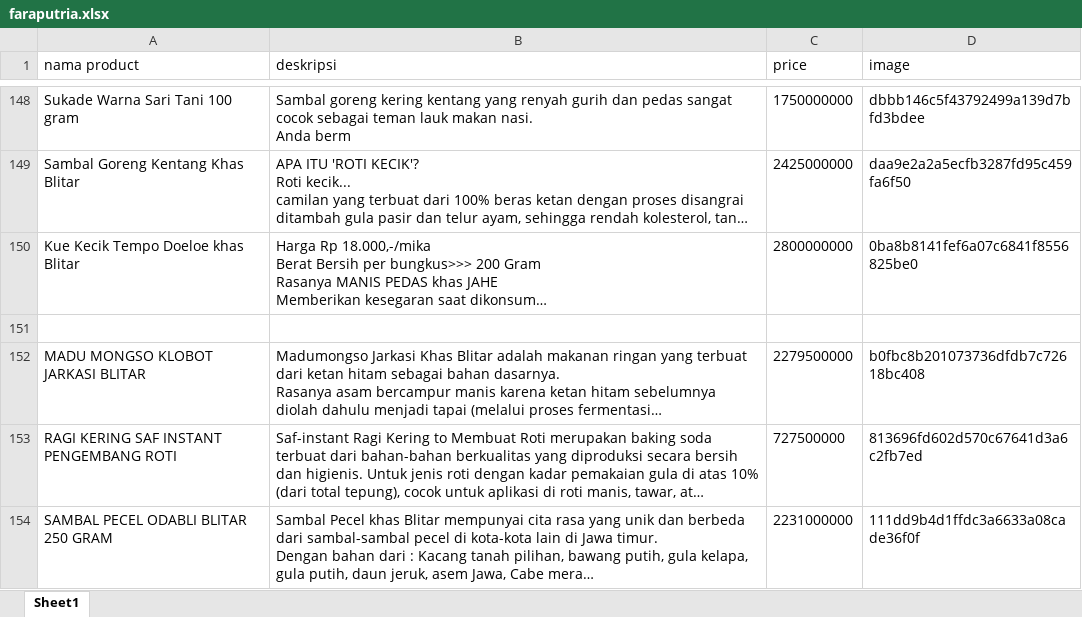
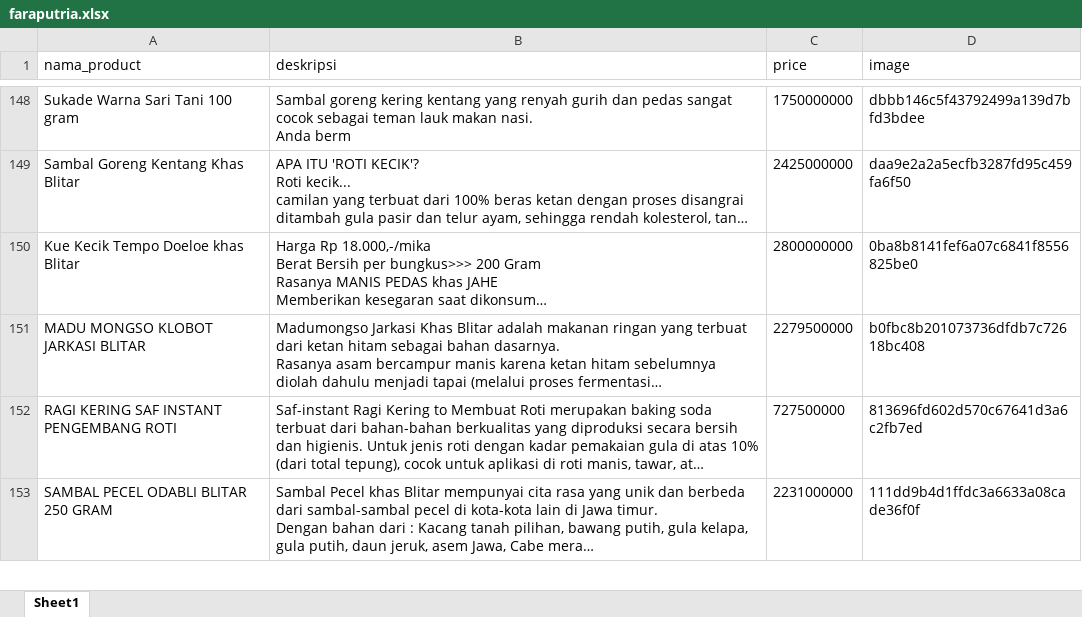
Before and after one commit to inu847/bapedashop, an Excel workbook: Grabshopee/sheet/faraputria.xlsx, sheet Sheet1, drawn as a sheet; only a part is shown, gaps mark what is left out; long unchanged cells end in …; values as stored, in another font and other column widths than the file's, no borders; the diff names each change by its address in the sheet, - before the commit and + after, or states it on an @@ line.

```diff
--- a/Grabshopee/sheet/faraputria.xlsx (sheet Sheet1)
+++ b/Grabshopee/sheet/faraputria.xlsx (sheet Sheet1)
-A1: nama product
+A1: nama_product
-row 151: (empty)
```
Also changed, not shown: 32 other files.
